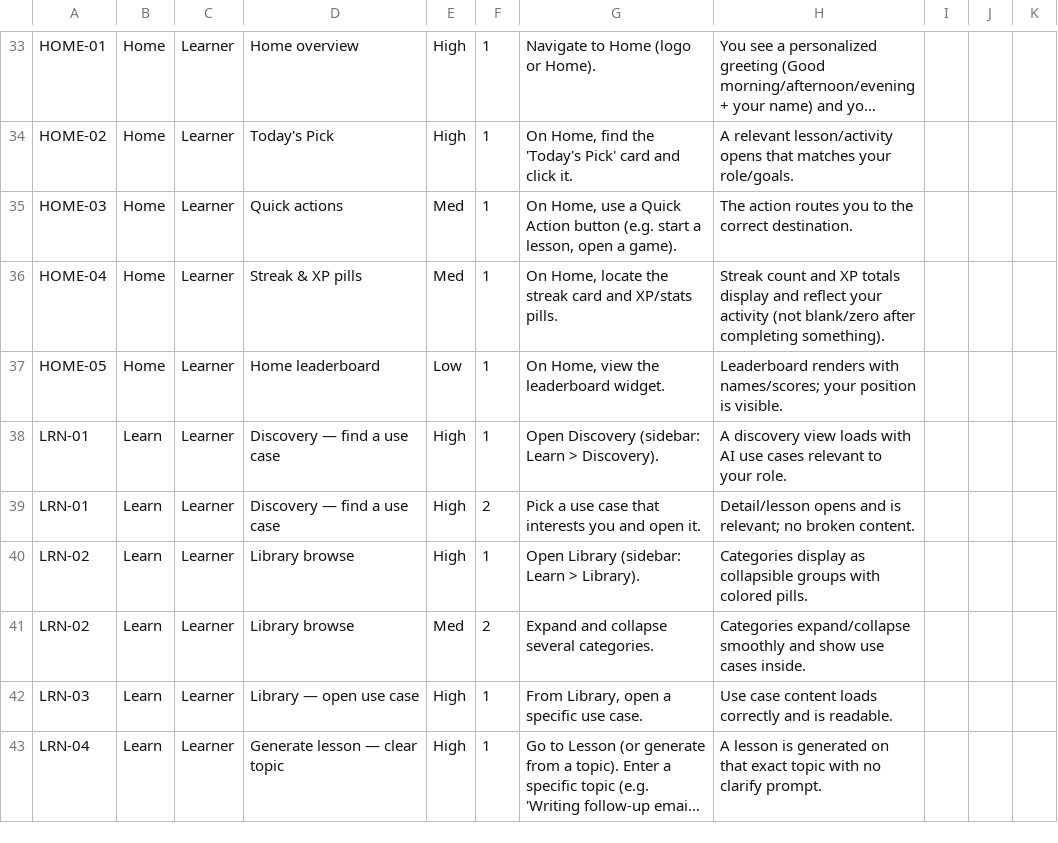
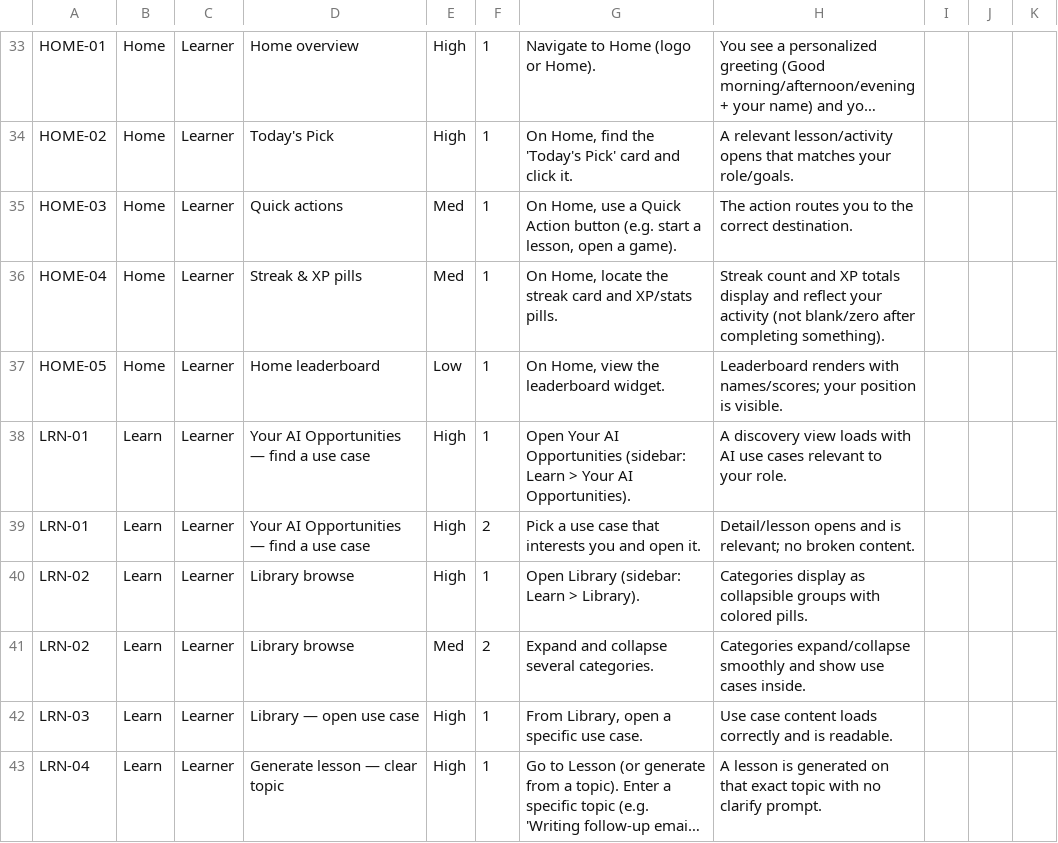
Before and after one commit to skylarhoover-26/Learning-Agent-Repository, a CSV file: docs/qa/TEST-SCRIPTS-UAT.csv, drawn as a sheet; only a part is shown, gaps mark what is left out; long unchanged cells end in ….

```diff
--- a/docs/qa/TEST-SCRIPTS-UAT.csv
+++ b/docs/qa/TEST-SCRIPTS-UAT.csv
@@ -37,4 +37,4 @@ HOME-04,Home,Learner,Streak & XP pills,Med,1,"On Home, locate the streak card an
 HOME-05,Home,Learner,Home leaderboard,Low,1,"On Home, view the leaderboard widget.","Leaderboard renders with names/scores; your position is visible.",,,
-LRN-01,Learn,Learner,Discovery — find a use case,High,1,"Open Discovery (sidebar: Learn > Discovery).","A discovery view loads with AI use cases relevant to your role.",,,
-LRN-01,Learn,Learner,Discovery — find a use case,High,2,"Pick a use case that interests you and open it.","Detail/lesson opens and is relevant; no broken content.",,,
+LRN-01,Learn,Learner,Your AI Opportunities — find a use case,High,1,"Open Your AI Opportunities (sidebar: Learn > Your AI Opportunities).","A discovery view loads with AI use cases relevant to your role.",,,
+LRN-01,Learn,Learner,Your AI Opportunities — find a use case,High,2,"Pick a use case that interests you and open it.","Detail/lesson opens and is relevant; no broken content.",,,
 LRN-02,Learn,Learner,Library browse,High,1,"Open Library (sidebar: Learn > Library).","Categories display as collapsible groups with colored pills.",,,
```
Also changed, not shown: docs/qa/TEST-SCRIPT-SMOKE.csv, docs/qa/TEST-SCRIPTS-MASTER-COPY.csv.
